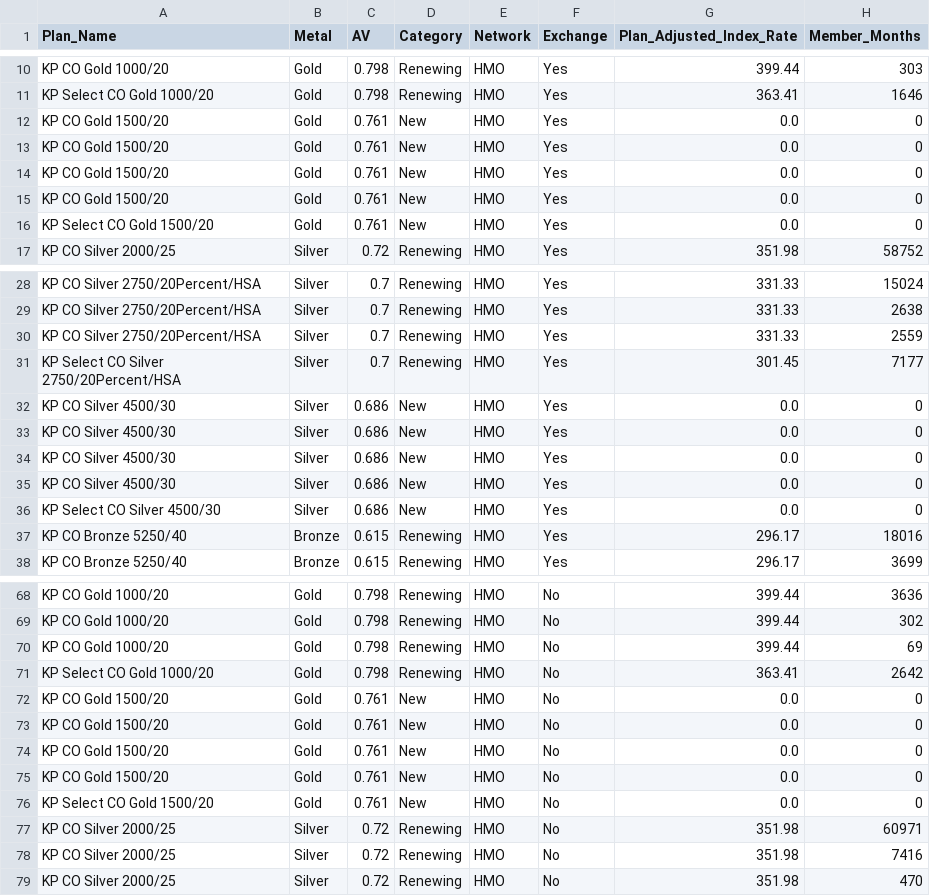
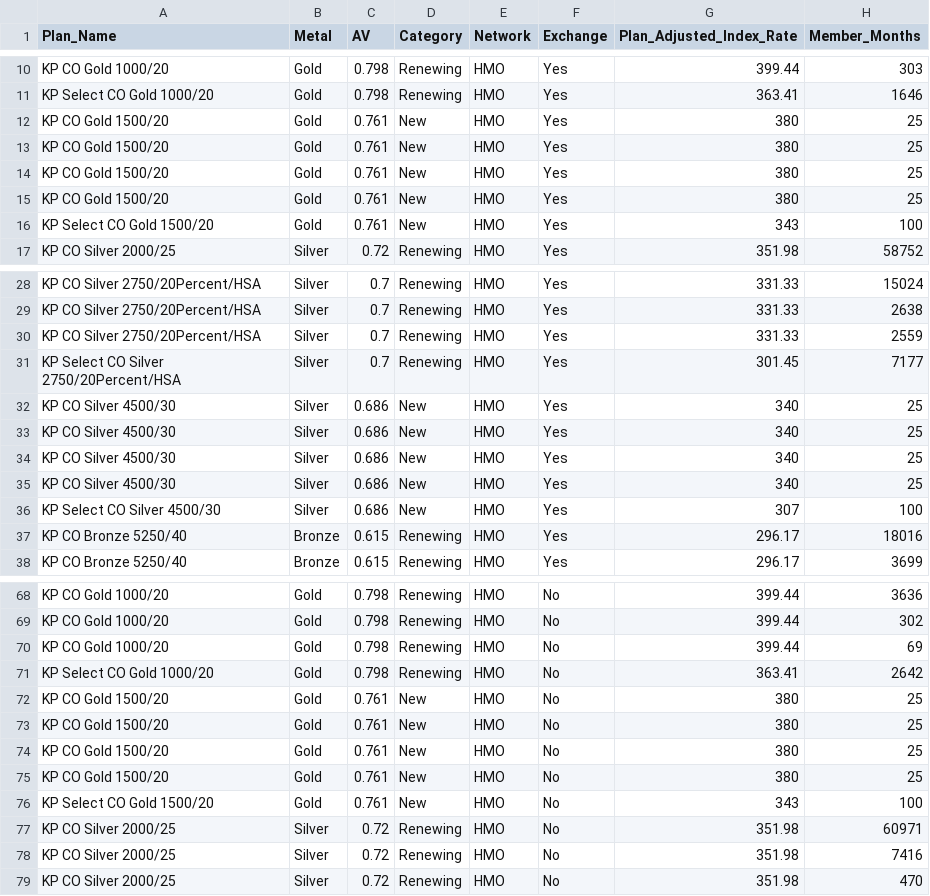
Before and after one commit to djangorris/AVdata, a CSV file: kaiser.csv, drawn as a sheet; only a part is shown, gaps mark what is left out; the diff covers the shown part only.

Commit message:
clean.py separates on and off exchange, combines and then script.py makes a styled grid for Kaiser on and off exch and both select and regular HMO network

```diff
--- a/kaiser.csv
+++ b/kaiser.csv
@@ -11,7 +11,7 @@ KP CO Gold 1000/20,Gold,0.798,Renewing,HMO,Yes,399.44,303
 KP Select CO Gold 1000/20,Gold,0.798,Renewing,HMO,Yes,363.41,1646
-KP CO Gold 1500/20,Gold,0.761,New,HMO,Yes,0.0,0
-KP CO Gold 1500/20,Gold,0.761,New,HMO,Yes,0.0,0
-KP CO Gold 1500/20,Gold,0.761,New,HMO,Yes,0.0,0
-KP CO Gold 1500/20,Gold,0.761,New,HMO,Yes,0.0,0
-KP Select CO Gold 1500/20,Gold,0.761,New,HMO,Yes,0.0,0
+KP CO Gold 1500/20,Gold,0.761,New,HMO,Yes,380,25
+KP CO Gold 1500/20,Gold,0.761,New,HMO,Yes,380,25
+KP CO Gold 1500/20,Gold,0.761,New,HMO,Yes,380,25
+KP CO Gold 1500/20,Gold,0.761,New,HMO,Yes,380,25
+KP Select CO Gold 1500/20,Gold,0.761,New,HMO,Yes,343,100
 KP CO Silver 2000/25,Silver,0.72,Renewing,HMO,Yes,351.98,58752
@@ -31,7 +31,7 @@ KP CO Silver 2750/20Percent/HSA,Silver,0.7,Renewing,HMO,Yes,331.33,2559
 KP Select CO Silver 2750/20Percent/HSA,Silver,0.7,Renewing,HMO,Yes,301.45,7177
-KP CO Silver 4500/30,Silver,0.686,New,HMO,Yes,0.0,0
-KP CO Silver 4500/30,Silver,0.686,New,HMO,Yes,0.0,0
-KP CO Silver 4500/30,Silver,0.686,New,HMO,Yes,0.0,0
-KP CO Silver 4500/30,Silver,0.686,New,HMO,Yes,0.0,0
-KP Select CO Silver 4500/30,Silver,0.686,New,HMO,Yes,0.0,0
+KP CO Silver 4500/30,Silver,0.686,New,HMO,Yes,340,25
+KP CO Silver 4500/30,Silver,0.686,New,HMO,Yes,340,25
+KP CO Silver 4500/30,Silver,0.686,New,HMO,Yes,340,25
+KP CO Silver 4500/30,Silver,0.686,New,HMO,Yes,340,25
+KP Select CO Silver 4500/30,Silver,0.686,New,HMO,Yes,307,100
 KP CO Bronze 5250/40,Bronze,0.615,Renewing,HMO,Yes,296.17,18016
@@ -71,7 +71,7 @@ KP CO Gold 1000/20,Gold,0.798,Renewing,HMO,No,399.44,69
 KP Select CO Gold 1000/20,Gold,0.798,Renewing,HMO,No,363.41,2642
-KP CO Gold 1500/20,Gold,0.761,New,HMO,No,0.0,0
-KP CO Gold 1500/20,Gold,0.761,New,HMO,No,0.0,0
-KP CO Gold 1500/20,Gold,0.761,New,HMO,No,0.0,0
-KP CO Gold 1500/20,Gold,0.761,New,HMO,No,0.0,0
-KP Select CO Gold 1500/20,Gold,0.761,New,HMO,No,0.0,0
+KP CO Gold 1500/20,Gold,0.761,New,HMO,No,380,25
+KP CO Gold 1500/20,Gold,0.761,New,HMO,No,380,25
+KP CO Gold 1500/20,Gold,0.761,New,HMO,No,380,25
+KP CO Gold 1500/20,Gold,0.761,New,HMO,No,380,25
+KP Select CO Gold 1500/20,Gold,0.761,New,HMO,No,343,100
 KP CO Silver 2000/25,Silver,0.72,Renewing,HMO,No,351.98,60971
```
Also changed, not shown: 20 edited cells elsewhere in this file, 10 other files.
